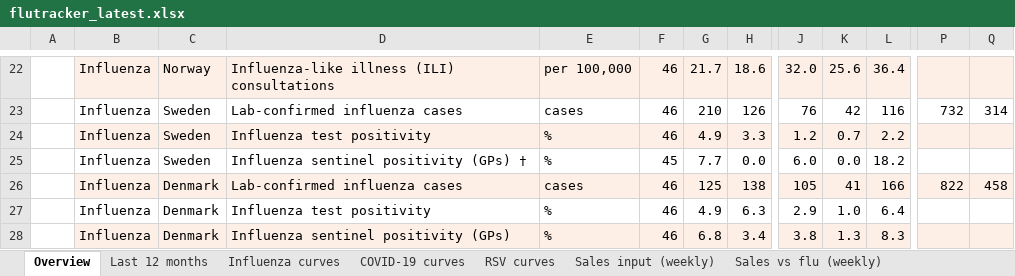
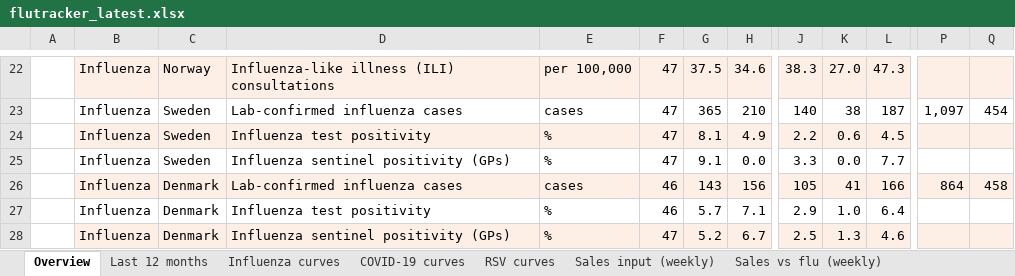
Before and after one commit to EirikWikHeltne/flutracker, an Excel workbook: docs/data/flutracker_latest.xlsx, sheet Overview, drawn as a sheet; only a part is shown, gaps mark what is left out; values as stored, in another font and other column widths than the file's, no borders; the diff covers the shown part only; the diff names each change by its address in the sheet, - before the commit and + after, or states it on an @@ line.

```diff
--- a/docs/data/flutracker_latest.xlsx (sheet Overview)
+++ b/docs/data/flutracker_latest.xlsx (sheet Overview)
-F22:F24: 46
+F22:F24: 47
-G22: 21.7
+G22: 37.5
-H22: 18.6
+H22: 34.6
-J22: 32.0
+J22: 38.3
-K22: 25.6
+K22: 27.0
-L22: 36.4
+L22: 47.3
-G23: 210
+G23: 365
-H23: 126
+H23: 210
-J23: 76
+J23: 140
-K23: 42
+K23: 38
-L23: 116
+L23: 187
-P23: 732
+P23: 1,097
-Q23: 314
+Q23: 454
-G24: 4.9
+G24: 8.1
-H24: 3.3
+H24: 4.9
-J24: 1.2
+J24: 2.2
-K24: 0.7
+K24: 0.6
-L24: 2.2
+L24: 4.5
-D25: Influenza sentinel positivity (GPs) †
+D25: Influenza sentinel positivity (GPs)
-F25: 45
+F25: 47
-G25: 7.7
+G25: 9.1
-J25: 6.0
+J25: 3.3
-L25: 18.2
+L25: 7.7
-G26: 125
+G26: 143
-H26: 138
+H26: 156
-P26: 822
+P26: 864
-G27: 4.9
+G27: 5.7
-H27: 6.3
+H27: 7.1
-F28: 46
+F28: 47
-G28: 6.8
+G28: 5.2
-H28: 3.4
+H28: 6.7
-J28: 3.8
+J28: 2.5
-L28: 8.3
+L28: 4.6
```
Also changed, not shown: 147 edited cells elsewhere in this sheet, sheet Sales vs flu (weekly), sheet Weekly data, sheet Correlation (weekly), sheet Flu by week, sheet Last 12 months, sheet Flu by month, 10 more sheets, charts or pictures, 8 other files.
